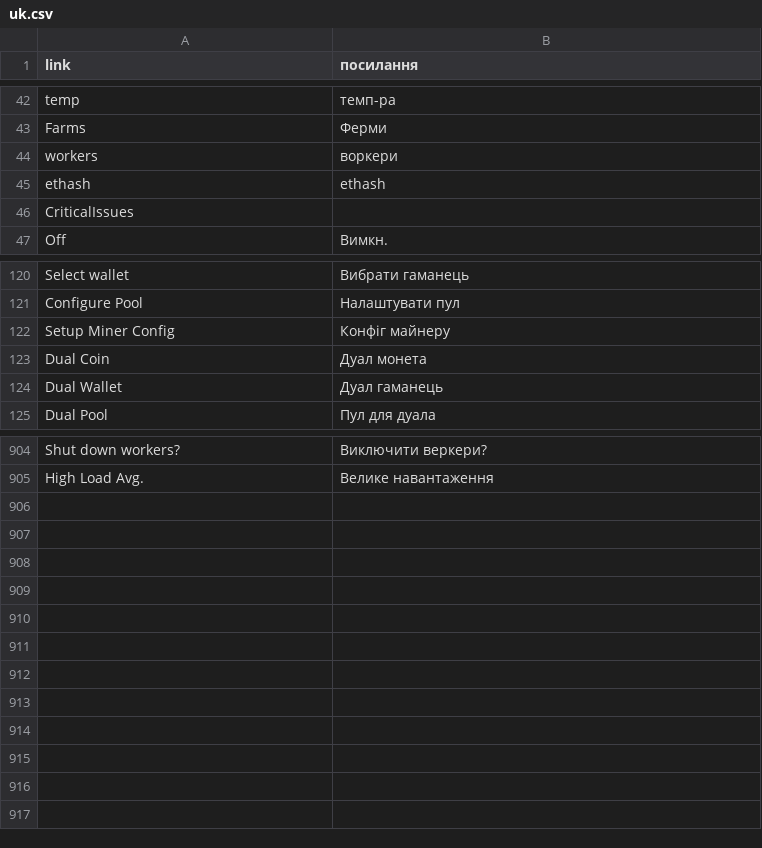
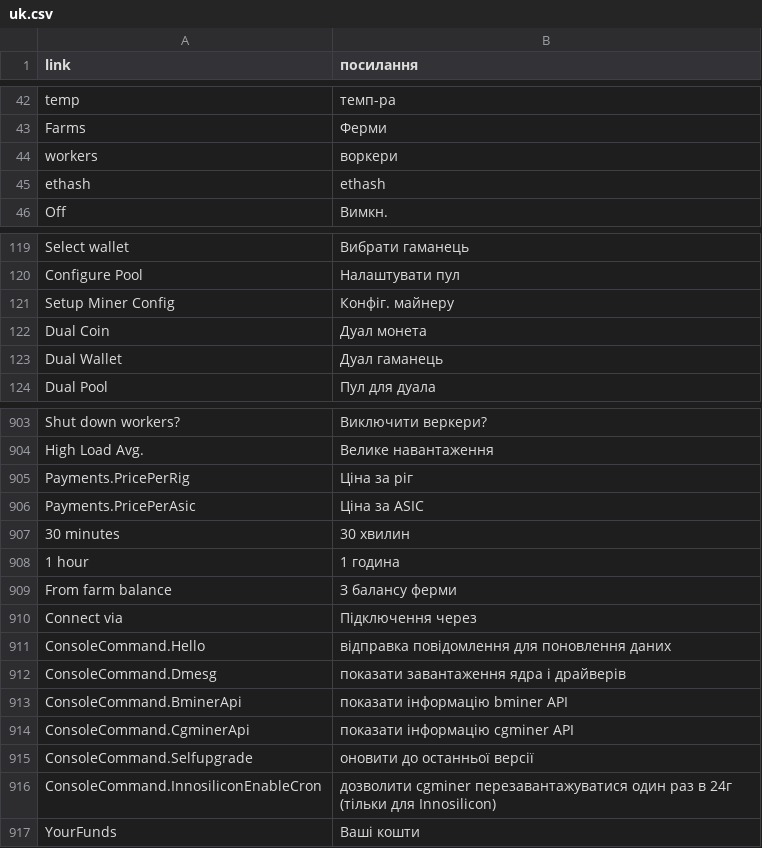
Before and after one commit to minershive/hive-i18n, a CSV file: uk.csv, drawn as a sheet; only a part is shown, gaps mark what is left out.

```diff
--- a/uk.csv
+++ b/uk.csv
@@ -45,3 +45,2 @@
 "ethash","ethash"
-"CriticalIssues",""
 "Off","Вимкн."
@@ -121,3 +120,3 @@
 "Configure Pool","Налаштувати пул"
-"Setup Miner Config","Конфіг майнеру"
+"Setup Miner Config","Конфіг. майнеру"
 "Dual Coin","Дуал монета"
@@ -905 +904,14 @@
 "High Load Avg.","Велике навантаження"
+"Payments.PricePerRig","Ціна за ріг"
+"Payments.PricePerAsic","Ціна за ASIC"
+"30 minutes","30 хвилин"
+"1 hour","1 година"
+"From farm balance","З балансу ферми"
+"Connect via","Підключення через"
+"ConsoleCommand.Hello","відправка повідомлення для поновлення даних"
+"ConsoleCommand.Dmesg","показати завантаження ядра і драйверів"
+"ConsoleCommand.BminerApi","показати інформацію bminer API"
+"ConsoleCommand.CgminerApi","показати інформацію cgminer API"
+"ConsoleCommand.Selfupgrade","оновити до останньої версії"
+"ConsoleCommand.InnosiliconEnableCron","дозволити cgminer перезавантажуватися один раз в 24г (тільки для Innosilicon)"
+"YourFunds","Ваші кошти"
```
Also changed, not shown: be.csv, ru.csv.
